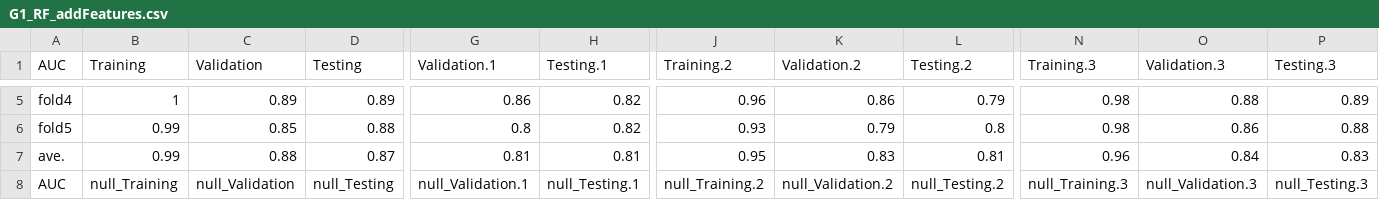
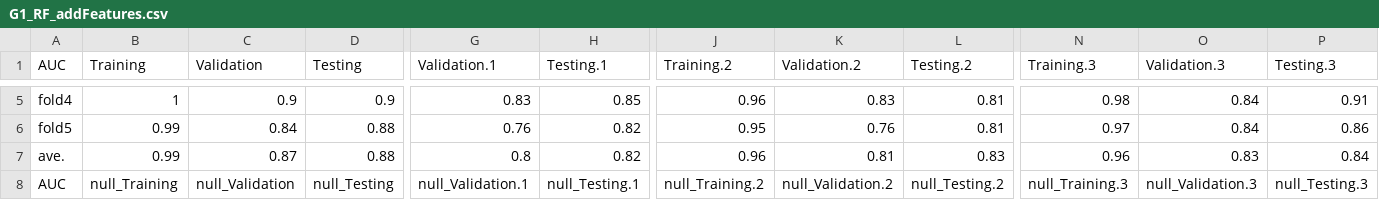
Before and after one commit to 1101-datascience/finalproject-finalproject_group1, a CSV file: results/G1_RF_addFeatures.csv, drawn as a sheet; only a part is shown, gaps mark what is left out; the diff covers the shown part only; the diff names each change by its address in the sheet, - before the commit and + after, or states it on an @@ line.

```diff
--- a/results/G1_RF_addFeatures.csv
+++ b/results/G1_RF_addFeatures.csv
-C5 (Validation): 0.89
+C5 (Validation): 0.9
-D5 (Testing): 0.89
+D5 (Testing): 0.9
-G5 (Validation.1): 0.86
+G5 (Validation.1): 0.83
-H5 (Testing.1): 0.82
+H5 (Testing.1): 0.85
-K5 (Validation.2): 0.86
+K5 (Validation.2): 0.83
-L5 (Testing.2): 0.79
+L5 (Testing.2): 0.81
-O5 (Validation.3): 0.88
+O5 (Validation.3): 0.84
-P5 (Testing.3): 0.89
+P5 (Testing.3): 0.91
-C6 (Validation): 0.85
+C6 (Validation): 0.84
-G6 (Validation.1): 0.8
+G6 (Validation.1): 0.76
-J6 (Training.2): 0.93
+J6 (Training.2): 0.95
-K6 (Validation.2): 0.79
+K6 (Validation.2): 0.76
-L6 (Testing.2): 0.8
+L6 (Testing.2): 0.81
-N6 (Training.3): 0.98
+N6 (Training.3): 0.97
-O6 (Validation.3): 0.86
+O6 (Validation.3): 0.84
-P6 (Testing.3): 0.88
+P6 (Testing.3): 0.86
-C7 (Validation): 0.88
+C7 (Validation): 0.87
-D7 (Testing): 0.87
+D7 (Testing): 0.88
-G7 (Validation.1): 0.81
+G7 (Validation.1): 0.8
-H7 (Testing.1): 0.81
+H7 (Testing.1): 0.82
-J7 (Training.2): 0.95
+J7 (Training.2): 0.96
-K7 (Validation.2): 0.83
+K7 (Validation.2): 0.81
-L7 (Testing.2): 0.81
+L7 (Testing.2): 0.83
-O7 (Validation.3): 0.84
+O7 (Validation.3): 0.83
-P7 (Testing.3): 0.83
+P7 (Testing.3): 0.84
```
Also changed, not shown: 86 edited cells elsewhere in this file.
